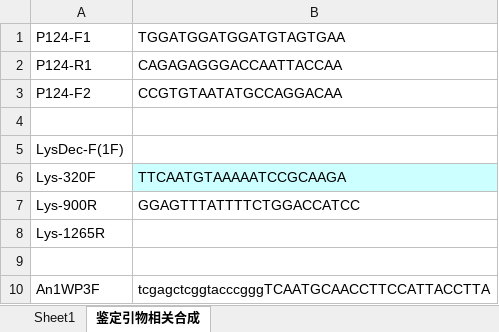
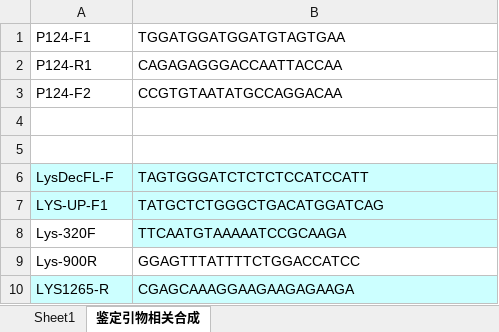
Before and after one commit to HanYouyang/GrowUp2017, an Excel workbook: Master/1710中期考核/GAD1primer.xlsx, sheet 鉴定引物相关合成, drawn as a sheet; values as stored, in another font and other column widths than the file's, no borders; removed rows and columns are numbered as before the commit, all else as after; the diff names each change by its address in the sheet, - before the commit and + after, or states it on an @@ line.

```diff
--- a/Master/1710中期考核/GAD1primer.xlsx (sheet 鉴定引物相关合成)
+++ b/Master/1710中期考核/GAD1primer.xlsx (sheet 鉴定引物相关合成)
-A5: LysDec-F(1F)
+A5: (empty)
+row 6: LysDecFL-F | TAGTGGGATCTCTCTCCATCCATT
+row 7: LYS-UP-F1 | TATGCTCTGGGCTGACATGGATCAG
-row 8: Lys-1265R
-row 10: (empty)
+row 10: LYS1265-R | CGAGCAAAGGAAGAAGAGAAGA
-A10:B10 fill: none
+A10:B10 fill: #CCFFFF
-row 10: An1WP3F | tcgagctcggtacccgggTCAATGCAACCTTCCATTACCTTA
```
Also changed, not shown: 4 other files.
